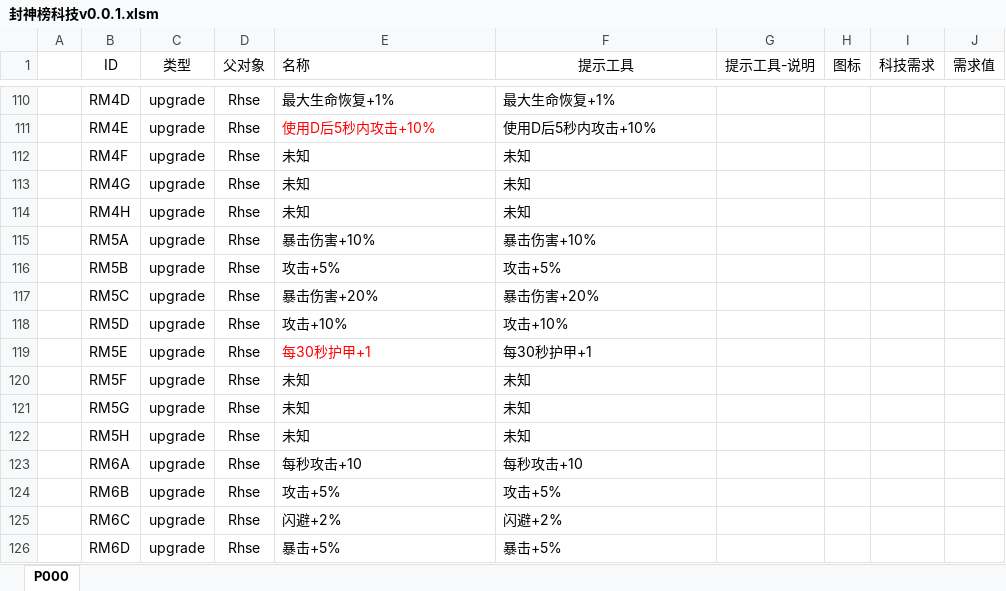
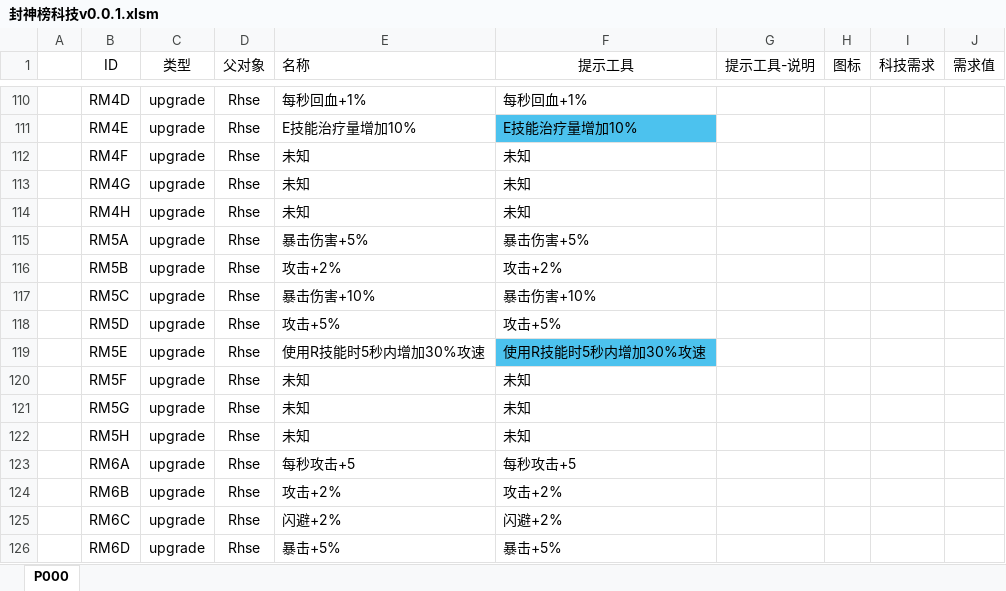
Before and after one commit to MageEgg/MageGame, an Excel workbook: 封神榜科技v0.0.1.xlsm, sheet P000, drawn as a sheet; only a part is shown, gaps mark what is left out; values as stored, in another font and other column widths than the file's, no borders; charts and pictures not drawn; the diff covers the shown part only; the diff names each change by its address in the sheet, - before the commit and + after, or states it on an @@ line.

```diff
--- a/封神榜科技v0.0.1.xlsm (sheet P000)
+++ b/封神榜科技v0.0.1.xlsm (sheet P000)
-E110 (名称): 最大生命恢复+1%
+E110 (名称): 每秒回血+1%
-F110 (提示工具): 最大生命恢复+1%
+F110 (提示工具): 每秒回血+1%
-E111 (名称): 使用D后5秒内攻击+10%
+E111 (名称): E技能治疗量增加10%
-E111 text colour: #FF0000
+E111 text colour: black
-F111 (提示工具): 使用D后5秒内攻击+10%
+F111 (提示工具): E技能治疗量增加10%
-F111 fill: none
+F111 fill: #4CC2EE
-E115 (名称): 暴击伤害+10%
+E115 (名称): 暴击伤害+5%
-F115 (提示工具): 暴击伤害+10%
+F115 (提示工具): 暴击伤害+5%
-E116 (名称): 攻击+5%
+E116 (名称): 攻击+2%
-F116 (提示工具): 攻击+5%
+F116 (提示工具): 攻击+2%
-E117 (名称): 暴击伤害+20%
+E117 (名称): 暴击伤害+10%
-F117 (提示工具): 暴击伤害+20%
+F117 (提示工具): 暴击伤害+10%
-E118 (名称): 攻击+10%
+E118 (名称): 攻击+5%
-F118 (提示工具): 攻击+10%
+F118 (提示工具): 攻击+5%
-E119 (名称): 每30秒护甲+1
+E119 (名称): 使用R技能时5秒内增加30%攻速
-E119 text colour: #FF0000
+E119 text colour: black
-F119 (提示工具): 每30秒护甲+1
+F119 (提示工具): 使用R技能时5秒内增加30%攻速
-F119 fill: none
+F119 fill: #4CC2EE
-E123 (名称): 每秒攻击+10
+E123 (名称): 每秒攻击+5
-F123 (提示工具): 每秒攻击+10
+F123 (提示工具): 每秒攻击+5
-E124 (名称): 攻击+5%
+E124 (名称): 攻击+2%
-F124 (提示工具): 攻击+5%
+F124 (提示工具): 攻击+2%
```
Also changed, not shown: 36 edited cells and cell formats elsewhere in this sheet, formulas that keep their value, charts or pictures, 封神榜单位v0.0.7.xlsm, 8 other files.
